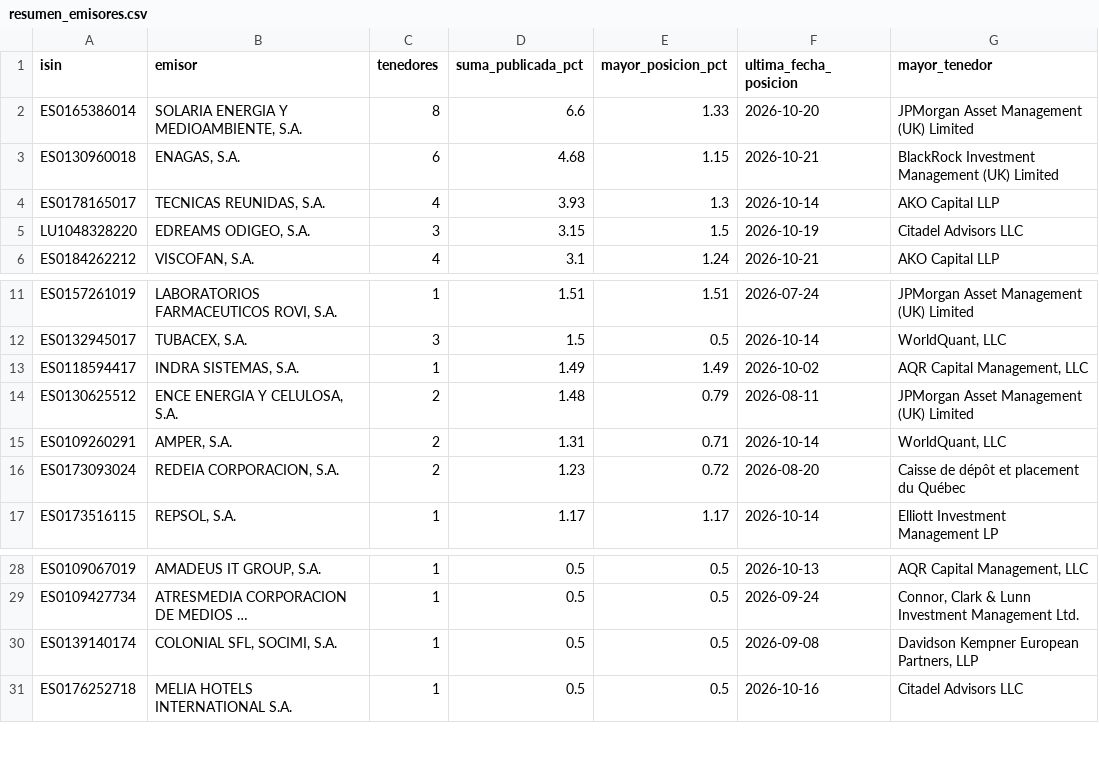
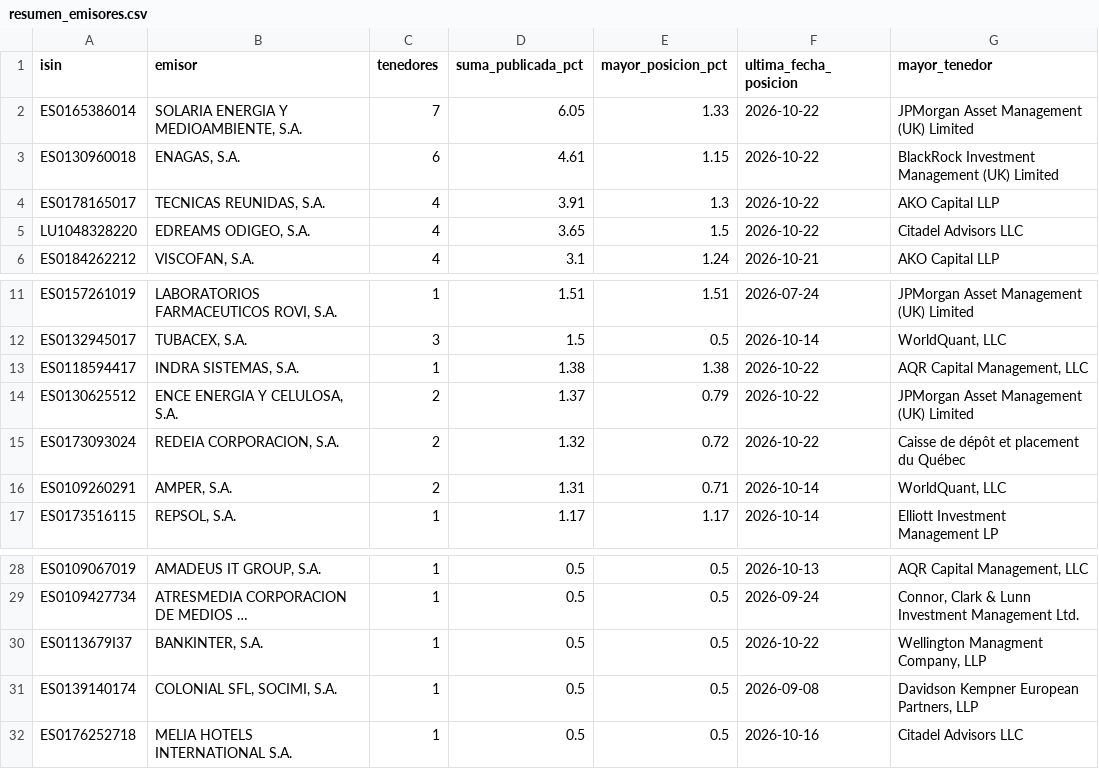
Before and after one commit to elespeculador-datos/ifg, a CSV file: docs/cortos/datos/resumen_emisores.csv, drawn as a sheet; only a part is shown, gaps mark what is left out; long unchanged cells end in …; removed rows and columns are numbered as before the commit, all else as after; the diff names each change by its address in the sheet, - before the commit and + after, or states it on an @@ line.

```diff
--- a/docs/cortos/datos/resumen_emisores.csv
+++ b/docs/cortos/datos/resumen_emisores.csv
-C2 (tenedores): 8
+C2 (tenedores): 7
-D2 (suma_publicada_pct): 6.6
+D2 (suma_publicada_pct): 6.05
-F2 (ultima_fecha_posicion): 2026-10-20
+F2 (ultima_fecha_posicion): 2026-10-22
-D3 (suma_publicada_pct): 4.68
+D3 (suma_publicada_pct): 4.61
-F3 (ultima_fecha_posicion): 2026-10-21
+F3 (ultima_fecha_posicion): 2026-10-22
-D4 (suma_publicada_pct): 3.93
+D4 (suma_publicada_pct): 3.91
-F4 (ultima_fecha_posicion): 2026-10-14
+F4 (ultima_fecha_posicion): 2026-10-22
-C5 (tenedores): 3
+C5 (tenedores): 4
-D5 (suma_publicada_pct): 3.15
+D5 (suma_publicada_pct): 3.65
-F5 (ultima_fecha_posicion): 2026-10-19
+F5 (ultima_fecha_posicion): 2026-10-22
-D13 (suma_publicada_pct): 1.49
+D13 (suma_publicada_pct): 1.38
-E13 (mayor_posicion_pct): 1.49
+E13 (mayor_posicion_pct): 1.38
-F13 (ultima_fecha_posicion): 2026-10-02
+F13 (ultima_fecha_posicion): 2026-10-22
-D14 (suma_publicada_pct): 1.48
+D14 (suma_publicada_pct): 1.37
-F14 (ultima_fecha_posicion): 2026-08-11
+F14 (ultima_fecha_posicion): 2026-10-22
+row 15: ES0173093024 | REDEIA CORPORACION, S.A. | 2 | 1.32 | 0.72 | 2026-10-22 | Caisse de dépôt et placement du Québec
-row 16: ES0173093024 | REDEIA CORPORACION, S.A. | 2 | 1.23 | 0.72 | 2026-08-20 | Caisse de dépôt et placement du Québec
+row 30: ES0113679I37 | BANKINTER, S.A. | 1 | 0.5 | 0.5 | 2026-10-22 | Wellington Managment Company, LLP
```
Also changed, not shown: docs/cortos/datos/cambios.csv, docs/cortos/datos/historial_cambios.csv, 6 other files.
